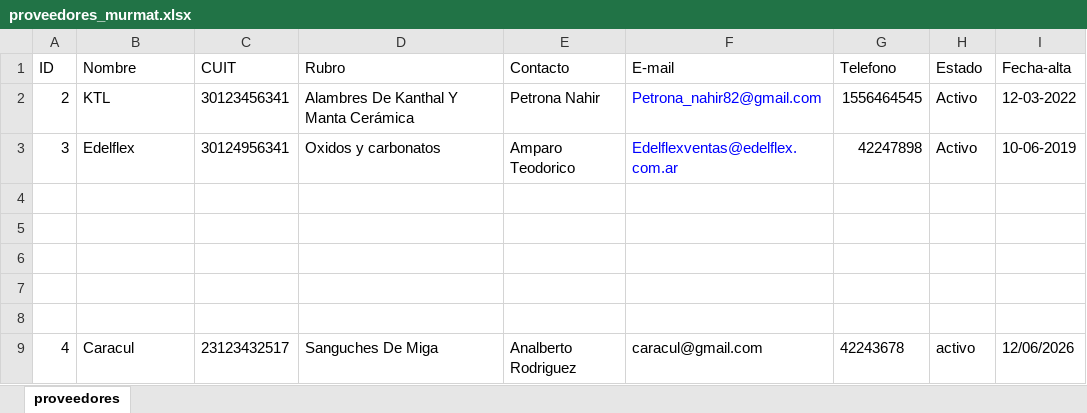
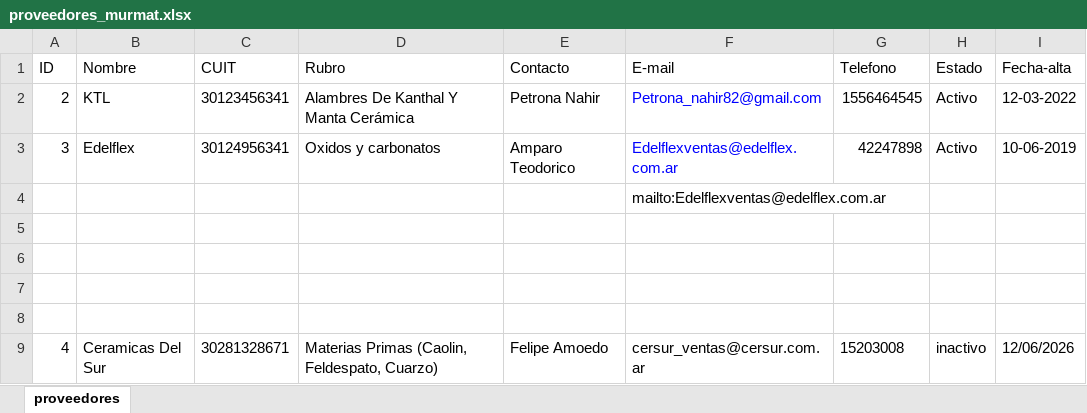
Before and after one commit to MateoPisanoDiFilippo/Trabajo-Practico-Integrador-Organizaci-n-Empresarial.-ChatBot.-UTN, an Excel workbook: proveedores_murmat.xlsx, sheet proveedores, drawn as a sheet; values as stored, in another font and other column widths than the file's, no borders; removed rows and columns are numbered as before the commit, all else as after; the diff names each change by its address in the sheet, - before the commit and + after, or states it on an @@ line.

Commit message:
Update proveedores_murmat.xlsx

```diff
--- a/proveedores_murmat.xlsx (sheet proveedores)
+++ b/proveedores_murmat.xlsx (sheet proveedores)
+row 4:  |  |  |  |  | mailto:Edelflexventas@edelflex.com.ar
-row 8: (empty)
-B9 (Nombre): Caracul
+B9 (Nombre): Ceramicas Del Sur
-C9 (CUIT): 23123432517
+C9 (CUIT): 30281328671
-D9 (Rubro): Sanguches De Miga
+D9 (Rubro): Materias Primas (Caolin, Feldespato, Cuarzo)
-E9 (Contacto): Analberto Rodriguez
+E9 (Contacto): Felipe Amoedo
-F9 (E-mail): caracul@gmail.com
+F9 (E-mail): cersur_ventas@cersur.com.ar
-G9 (Telefono): 42243678
+G9 (Telefono): 15203008
-H9 (Estado): activo
+H9 (Estado): inactivo
```
